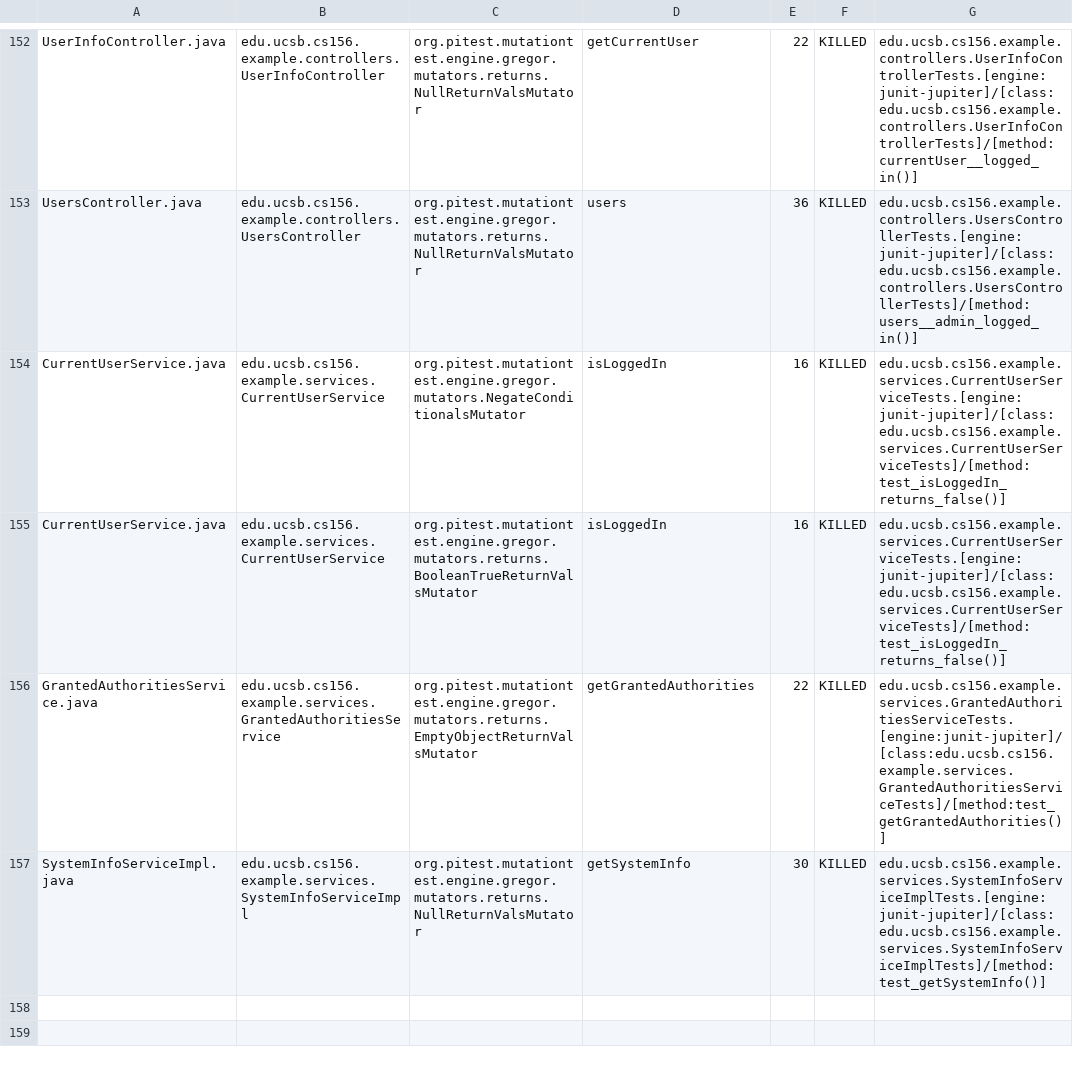
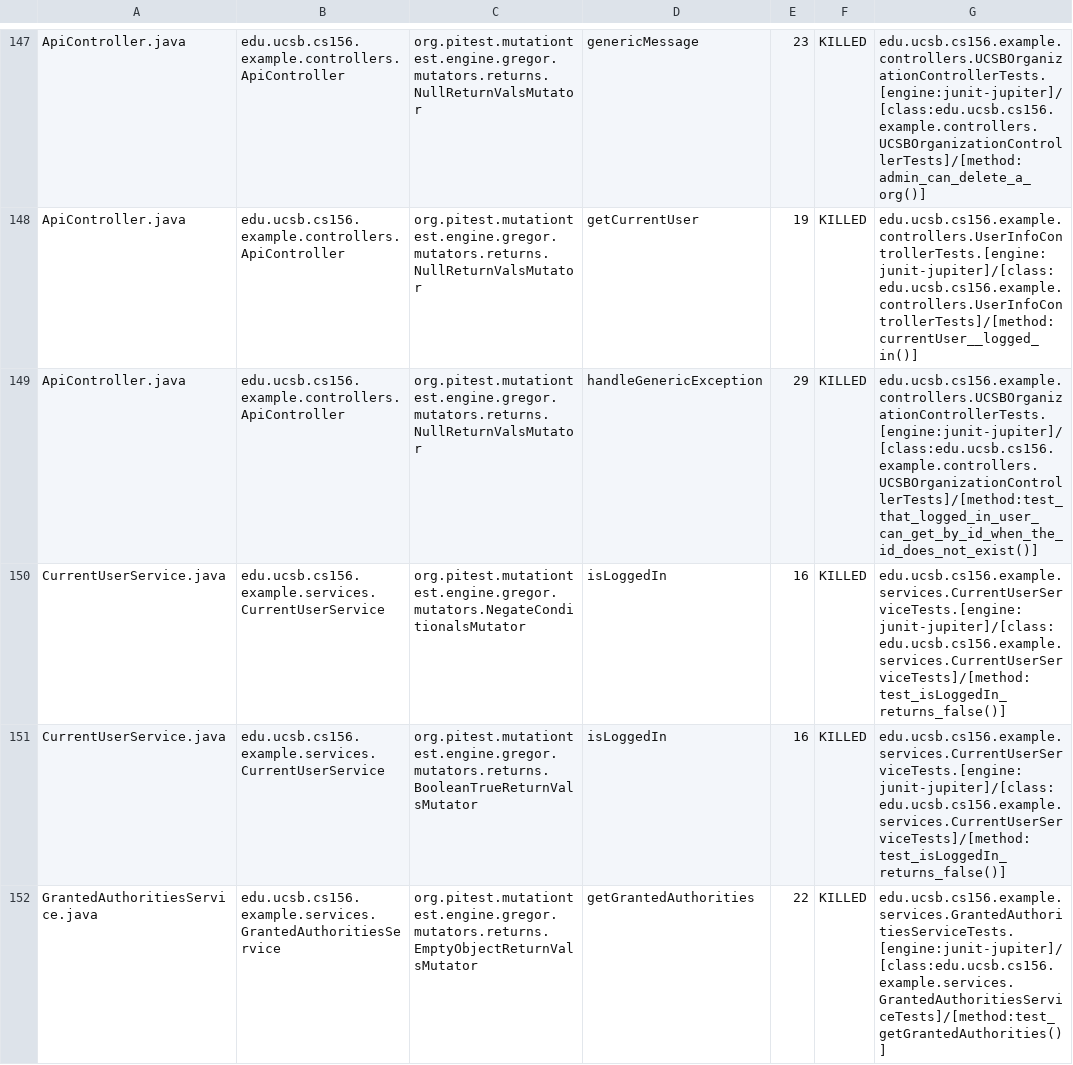
Before and after one commit to ucsb-cs156-m23/team03-m23-10am-4, a CSV file: prs/89/pitest/mutations.csv, drawn as a sheet; only a part is shown, gaps mark what is left out; the shorter side is filled out with more unchanged rows; addresses are those after the commit; the diff covers the shown part only; the diff names each change by its address in the sheet, - before the commit and + after, or states it on an @@ line.

Commit message:
Deploying to gh-pages from @ ucsb-cs156-m23/team03-m23-10am-4@b2e5da643822b036c7b86d34b04b2ba214b42b30 🚀

```diff
--- a/prs/89/pitest/mutations.csv
+++ b/prs/89/pitest/mutations.csv
-A147: UserInfoController.java
+A147: ApiController.java
-B147: edu.ucsb.cs156.example.controllers.UserInfoController
+B147: edu.ucsb.cs156.example.controllers.ApiController
-D147: getCurrentUser
+D147: genericMessage
-E147: 22
+E147: 23
-G147: edu.ucsb.cs156.example.controllers.UserInfoControllerTests.[engine:junit-jupiter]/[class:edu.ucsb.cs156.example.controllers.UserInfoControllerTests]/[method:currentUser__logged_in()]
+G147: edu.ucsb.cs156.example.controllers.UCSBOrganizationControllerTests.[engine:junit-jupiter]/[class:edu.ucsb.cs156.example.controllers.UCSBOrganizationControllerTests]/[method:admin_can_delete_a_org()]
@@ row 2 moved to row 148: ApiController.java @@
-A149: UsersController.java
+A149: ApiController.java
-B149: edu.ucsb.cs156.example.controllers.UsersController
+B149: edu.ucsb.cs156.example.controllers.ApiController
-D149: users
+D149: handleGenericException
-E149: 36
+E149: 29
-G149: edu.ucsb.cs156.example.controllers.UsersControllerTests.[engine:junit-jupiter]/[class:edu.ucsb.cs156.example.controllers.UsersControllerTests]/[method:users__admin_logged_in()]
+G149: edu.ucsb.cs156.example.controllers.UCSBOrganizationControllerTests.[engine:junit-jupiter]/[class:edu.ucsb.cs156.example.controllers.UCSBOrganizationControllerTests]/[method:test_that_logged_in_user_can_get_by_id_when_the_id_does_not_exist()]
```
Also changed, not shown: 2 added rows, 2 removed rows and 110 moved rows elsewhere in this file, 18 other files.
